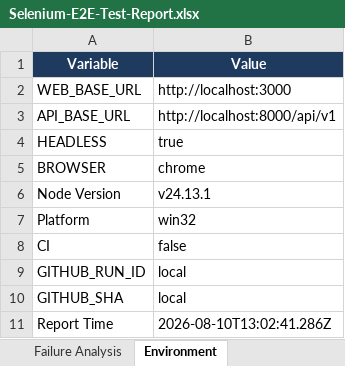
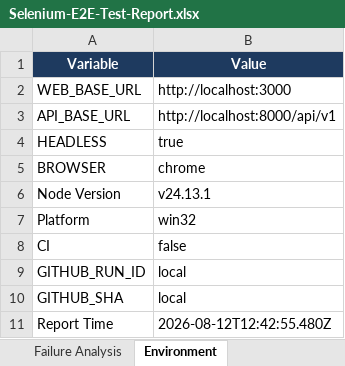
Before and after one commit to Vani900/PDD, an Excel workbook: selenium-tests/reports/Selenium-E2E-Test-Report.xlsx, sheet Environment, drawn as a sheet; values as stored, in another font and other column widths than the file's, no borders; the diff names each change by its address in the sheet, - before the commit and + after, or states it on an @@ line.

```diff
--- a/selenium-tests/reports/Selenium-E2E-Test-Report.xlsx (sheet Environment)
+++ b/selenium-tests/reports/Selenium-E2E-Test-Report.xlsx (sheet Environment)
-B11 (Value): 2026-08-10T13:02:41.286Z
+B11 (Value): 2026-08-12T12:42:55.480Z
```
Also changed, not shown: sheet Test Details, sheet Summary, 11 other files.
